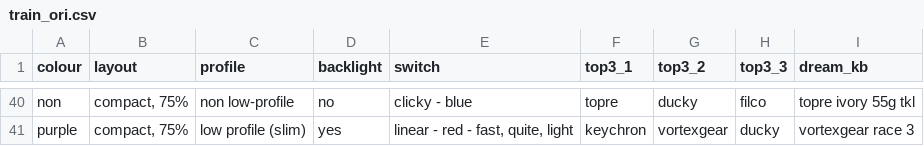
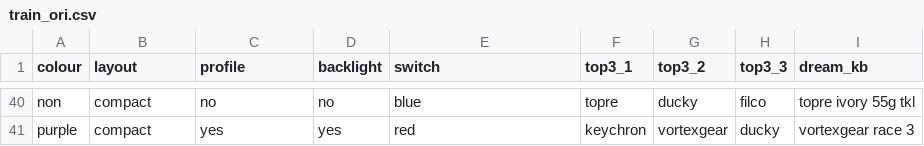
Before and after one commit to ming0520/AI-Assignment, a CSV file: train_ori.csv, drawn as a sheet; only a part is shown, gaps mark what is left out; the diff covers the shown part only; the diff names each change by its address in the sheet, - before the commit and + after, or states it on an @@ line.

```diff
--- a/train_ori.csv
+++ b/train_ori.csv
-B40:B41 (layout): compact, 75%
+B40:B41 (layout): compact
-C40 (profile): non low-profile
+C40 (profile): no
-E40 (switch): clicky - blue
+E40 (switch): blue
-C41 (profile): low profile (slim)
+C41 (profile): yes
-E41 (switch): linear - red - fast, quite, light
+E41 (switch): red
```
Also changed, not shown: 104 edited cells elsewhere in this file.
